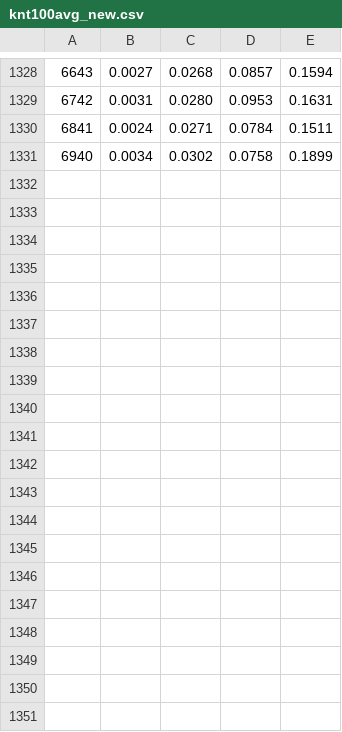
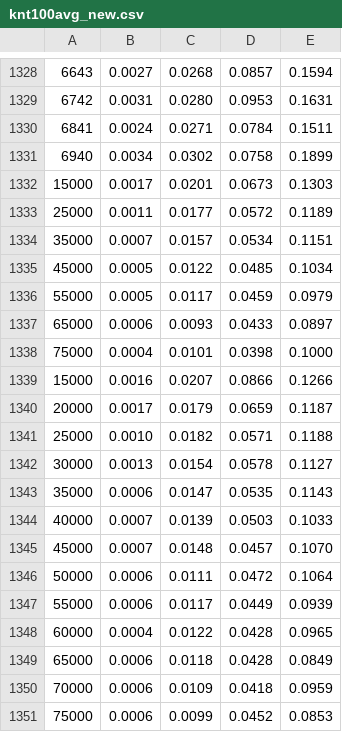
Before and after one commit to gzhang01/cs124prog, a CSV file: prog1/data/knt100avg_new.csv, drawn as a sheet; only a part is shown, gaps mark what is left out; the diff covers the shown part only.

Commit message:
generate more avg data

```diff
--- a/prog1/data/knt100avg_new.csv
+++ b/prog1/data/knt100avg_new.csv
@@ -1331 +1331,21 @@
 6940,0.0034,0.0302,0.0758,0.1899
+15000,0.0017,0.0201,0.0673,0.1303
+25000,0.0011,0.0177,0.0572,0.1189
+35000,0.0007,0.0157,0.0534,0.1151
+45000,0.0005,0.0122,0.0485,0.1034
+55000,0.0005,0.0117,0.0459,0.0979
+65000,0.0006,0.0093,0.0433,0.0897
+75000,0.0004,0.0101,0.0398,0.1000
+15000,0.0016,0.0207,0.0866,0.1266
+20000,0.0017,0.0179,0.0659,0.1187
+25000,0.0010,0.0182,0.0571,0.1188
+30000,0.0013,0.0154,0.0578,0.1127
+35000,0.0006,0.0147,0.0535,0.1143
+40000,0.0007,0.0139,0.0503,0.1033
+45000,0.0007,0.0148,0.0457,0.1070
+50000,0.0006,0.0111,0.0472,0.1064
+55000,0.0006,0.0117,0.0449,0.0939
+60000,0.0004,0.0122,0.0428,0.0965
+65000,0.0006,0.0118,0.0428,0.0849
+70000,0.0006,0.0109,0.0418,0.0959
+75000,0.0006,0.0099,0.0452,0.0853
```
Also changed, not shown: 12 added rows elsewhere in this file, 1 other file.
